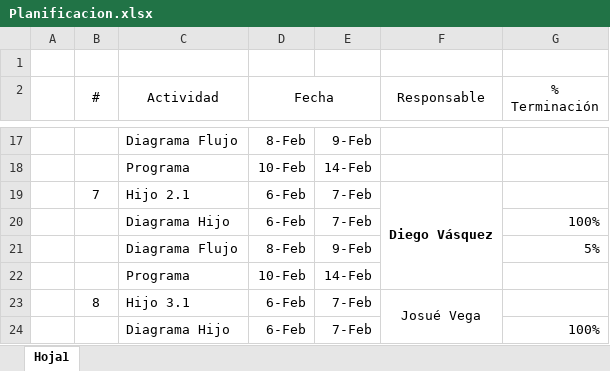
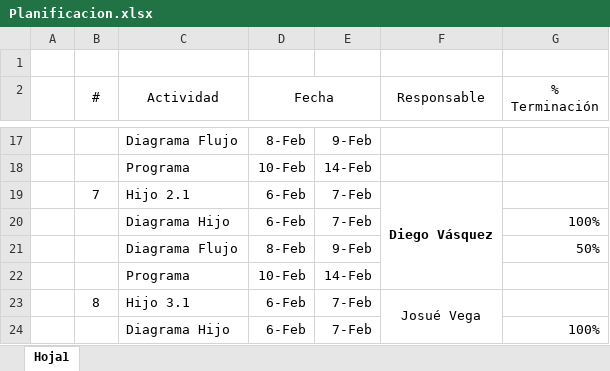
Before and after one commit to DiegoVasquez2001/Proyecto1, an Excel workbook: Detalles/Planificacion/Planificacion.xlsx, sheet Hoja1, drawn as a sheet; only a part is shown, gaps mark what is left out; values as stored, in another font and other column widths than the file's, no borders; the diff names each change by its address in the sheet, - before the commit and + after, or states it on an @@ line.

```diff
--- a/Detalles/Planificacion/Planificacion.xlsx (sheet Hoja1)
+++ b/Detalles/Planificacion/Planificacion.xlsx (sheet Hoja1)
-G21 (% Terminación): 5%
+G21 (% Terminación): 50%
```
Also changed, not shown: 2 other files.
